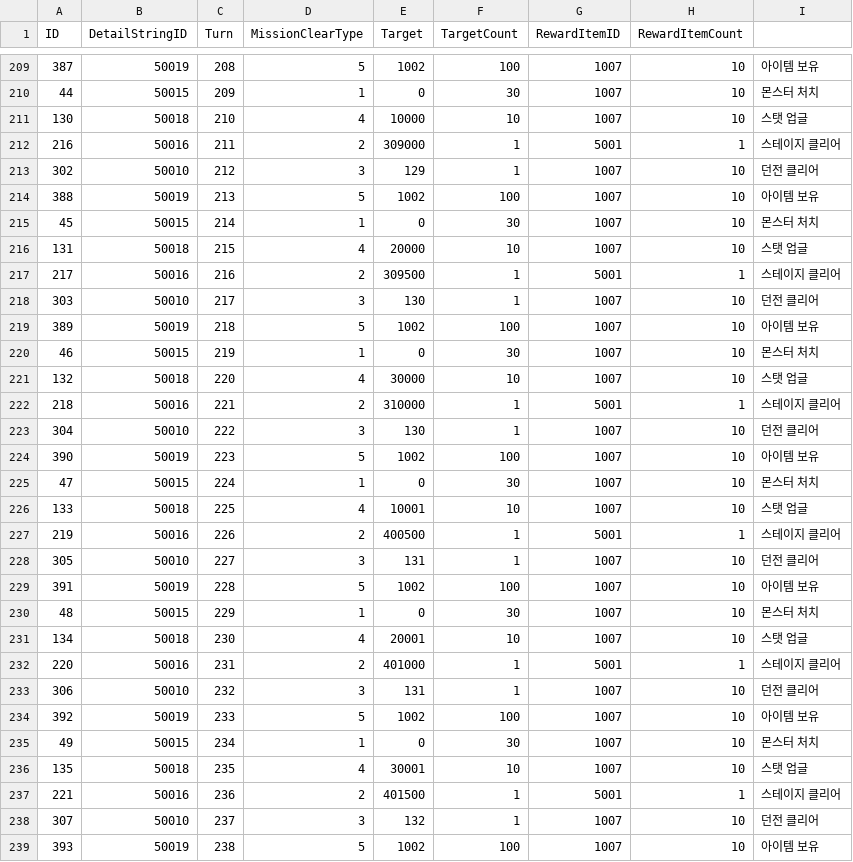
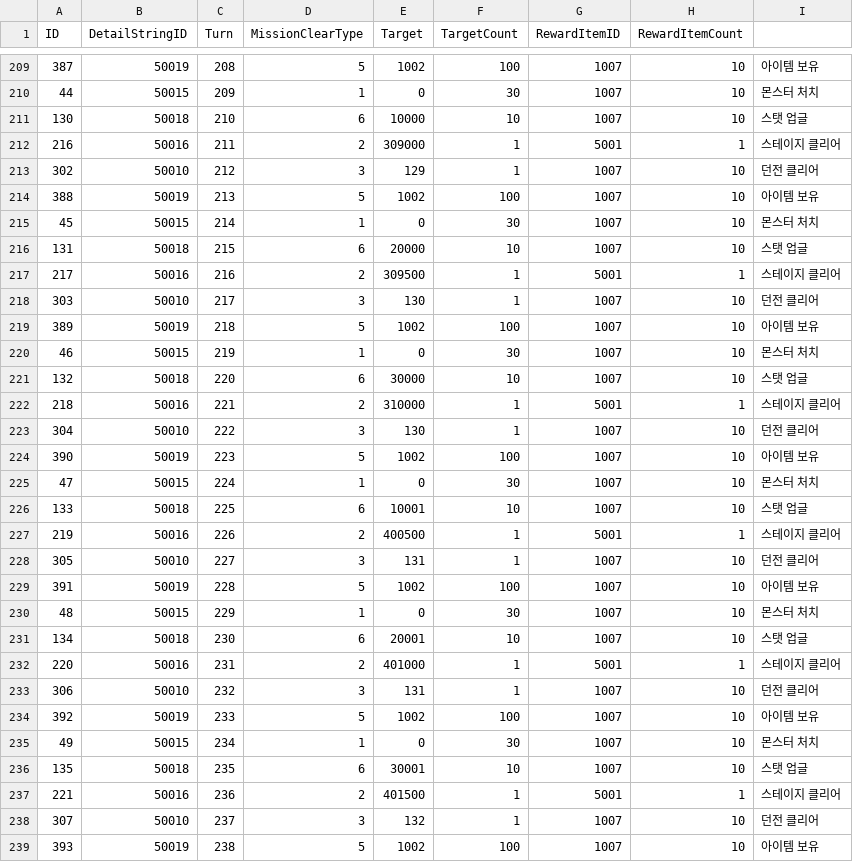
Before and after one commit to jikwang-park/SpaceMiner, a CSV file: Unity/Assets/Addressables/DataTables/GuideQuestTable.csv, drawn as a sheet; only a part is shown, gaps mark what is left out; the diff covers the shown part only.

```diff
--- a/Unity/Assets/Addressables/DataTables/GuideQuestTable.csv
+++ b/Unity/Assets/Addressables/DataTables/GuideQuestTable.csv
@@ -210,3 +210,3 @@ ID,DetailStringID,Turn,MissionClearType,Target,TargetCount,RewardItemID,RewardIt
 44,50015,209,1,0,30,1007,10,몬스터 처치
-130,50018,210,4,10000,10,1007,10,스탯 업글
+130,50018,210,6,10000,10,1007,10,스탯 업글
 216,50016,211,2,309000,1,5001,1,스테이지 클리어
@@ -215,3 +215,3 @@ ID,DetailStringID,Turn,MissionClearType,Target,TargetCount,RewardItemID,RewardIt
 45,50015,214,1,0,30,1007,10,몬스터 처치
-131,50018,215,4,20000,10,1007,10,스탯 업글
+131,50018,215,6,20000,10,1007,10,스탯 업글
 217,50016,216,2,309500,1,5001,1,스테이지 클리어
@@ -220,3 +220,3 @@ ID,DetailStringID,Turn,MissionClearType,Target,TargetCount,RewardItemID,RewardIt
 46,50015,219,1,0,30,1007,10,몬스터 처치
-132,50018,220,4,30000,10,1007,10,스탯 업글
+132,50018,220,6,30000,10,1007,10,스탯 업글
 218,50016,221,2,310000,1,5001,1,스테이지 클리어
@@ -225,3 +225,3 @@ ID,DetailStringID,Turn,MissionClearType,Target,TargetCount,RewardItemID,RewardIt
 47,50015,224,1,0,30,1007,10,몬스터 처치
-133,50018,225,4,10001,10,1007,10,스탯 업글
+133,50018,225,6,10001,10,1007,10,스탯 업글
 219,50016,226,2,400500,1,5001,1,스테이지 클리어
@@ -230,3 +230,3 @@ ID,DetailStringID,Turn,MissionClearType,Target,TargetCount,RewardItemID,RewardIt
 48,50015,229,1,0,30,1007,10,몬스터 처치
-134,50018,230,4,20001,10,1007,10,스탯 업글
+134,50018,230,6,20001,10,1007,10,스탯 업글
 220,50016,231,2,401000,1,5001,1,스테이지 클리어
@@ -235,3 +235,3 @@ ID,DetailStringID,Turn,MissionClearType,Target,TargetCount,RewardItemID,RewardIt
 49,50015,234,1,0,30,1007,10,몬스터 처치
-135,50018,235,4,30001,10,1007,10,스탯 업글
+135,50018,235,6,30001,10,1007,10,스탯 업글
 221,50016,236,2,401500,1,5001,1,스테이지 클리어
```
Also changed, not shown: 63 edited cells elsewhere in this file, Unity/Assets/Addressables/DataTables/BuildingTable.csv, Unity/Assets/Addressables/DataTables/DungeonTable.csv, 6 other files.
